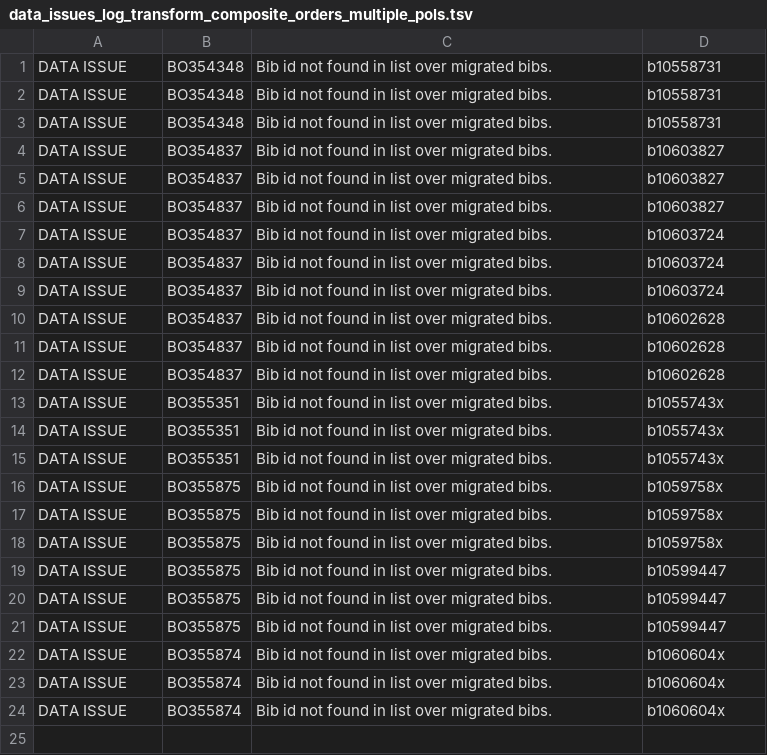
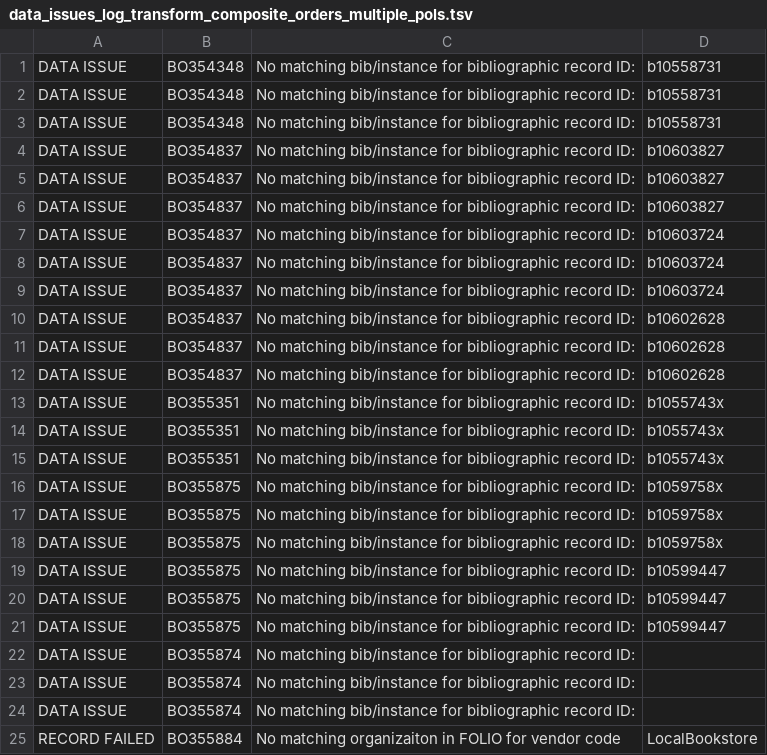
Before and after one commit to FOLIO-FSE/migration_example, a TSV file: iterations/test_run/reports/data_issues_log_transform_composite_orders_multiple_pols.tsv, drawn as a sheet.

Commit message:
tweak order examples

```diff
--- a/iterations/test_run/reports/data_issues_log_transform_composite_orders_multiple_pols.tsv
+++ b/iterations/test_run/reports/data_issues_log_transform_composite_orders_multiple_pols.tsv
@@ -1,24 +1,25 @@
-DATA ISSUE	BO354348	Bib id not found in list over migrated bibs.	b10558731
-DATA ISSUE	BO354348	Bib id not found in list over migrated bibs.	b10558731
-DATA ISSUE	BO354348	Bib id not found in list over migrated bibs.	b10558731
-DATA ISSUE	BO354837	Bib id not found in list over migrated bibs.	b10603827
-DATA ISSUE	BO354837	Bib id not found in list over migrated bibs.	b10603827
-DATA ISSUE	BO354837	Bib id not found in list over migrated bibs.	b10603827
-DATA ISSUE	BO354837	Bib id not found in list over migrated bibs.	b10603724
-DATA ISSUE	BO354837	Bib id not found in list over migrated bibs.	b10603724
-DATA ISSUE	BO354837	Bib id not found in list over migrated bibs.	b10603724
-DATA ISSUE	BO354837	Bib id not found in list over migrated bibs.	b10602628
-DATA ISSUE	BO354837	Bib id not found in list over migrated bibs.	b10602628
-DATA ISSUE	BO354837	Bib id not found in list over migrated bibs.	b10602628
-DATA ISSUE	BO355351	Bib id not found in list over migrated bibs.	b1055743x
-DATA ISSUE	BO355351	Bib id not found in list over migrated bibs.	b1055743x
-DATA ISSUE	BO355351	Bib id not found in list over migrated bibs.	b1055743x
-DATA ISSUE	BO355875	Bib id not found in list over migrated bibs.	b1059758x
-DATA ISSUE	BO355875	Bib id not found in list over migrated bibs.	b1059758x
-DATA ISSUE	BO355875	Bib id not found in list over migrated bibs.	b1059758x
-DATA ISSUE	BO355875	Bib id not found in list over migrated bibs.	b10599447
-DATA ISSUE	BO355875	Bib id not found in list over migrated bibs.	b10599447
-DATA ISSUE	BO355875	Bib id not found in list over migrated bibs.	b10599447
-DATA ISSUE	BO355874	Bib id not found in list over migrated bibs.	b1060604x
-DATA ISSUE	BO355874	Bib id not found in list over migrated bibs.	b1060604x
-DATA ISSUE	BO355874	Bib id not found in list over migrated bibs.	b1060604x
+DATA ISSUE	BO354348	No matching bib/instance for bibliographic record ID:	b10558731
+DATA ISSUE	BO354348	No matching bib/instance for bibliographic record ID:	b10558731
+DATA ISSUE	BO354348	No matching bib/instance for bibliographic record ID:	b10558731
+DATA ISSUE	BO354837	No matching bib/instance for bibliographic record ID:	b10603827
+DATA ISSUE	BO354837	No matching bib/instance for bibliographic record ID:	b10603827
+DATA ISSUE	BO354837	No matching bib/instance for bibliographic record ID:	b10603827
+DATA ISSUE	BO354837	No matching bib/instance for bibliographic record ID:	b10603724
+DATA ISSUE	BO354837	No matching bib/instance for bibliographic record ID:	b10603724
+DATA ISSUE	BO354837	No matching bib/instance for bibliographic record ID:	b10603724
+DATA ISSUE	BO354837	No matching bib/instance for bibliographic record ID:	b10602628
+DATA ISSUE	BO354837	No matching bib/instance for bibliographic record ID:	b10602628
+DATA ISSUE	BO354837	No matching bib/instance for bibliographic record ID:	b10602628
+DATA ISSUE	BO355351	No matching bib/instance for bibliographic record ID:	b1055743x
+DATA ISSUE	BO355351	No matching bib/instance for bibliographic record ID:	b1055743x
+DATA ISSUE	BO355351	No matching bib/instance for bibliographic record ID:	b1055743x
+DATA ISSUE	BO355875	No matching bib/instance for bibliographic record ID:	b1059758x
+DATA ISSUE	BO355875	No matching bib/instance for bibliographic record ID:	b1059758x
+DATA ISSUE	BO355875	No matching bib/instance for bibliographic record ID:	b1059758x
+DATA ISSUE	BO355875	No matching bib/instance for bibliographic record ID:	b10599447
+DATA ISSUE	BO355875	No matching bib/instance for bibliographic record ID:	b10599447
+DATA ISSUE	BO355875	No matching bib/instance for bibliographic record ID:	b10599447
+DATA ISSUE	BO355874	No matching bib/instance for bibliographic record ID:	
+DATA ISSUE	BO355874	No matching bib/instance for bibliographic record ID:	
+DATA ISSUE	BO355874	No matching bib/instance for bibliographic record ID:	
+RECORD FAILED	BO355884	No matching organizaiton in FOLIO for vendor code	LocalBookstore
```
Also changed, not shown: iterations/test_run/source_data/orders/sierra_orders_with_blanket_orders.tsv, 4 other files.
